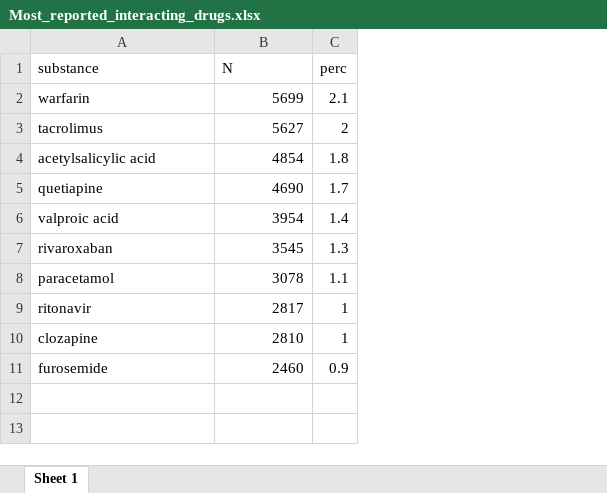
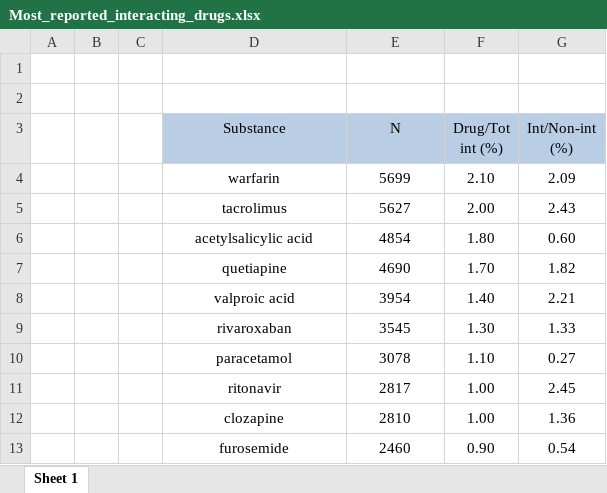
Before and after one commit to jacopoUCL/Interacting_Drugs_FAERS, an Excel workbook: results/tables/rankings/Most_reported_interacting_drugs.xlsx, sheet Sheet 1, drawn as a sheet; values as stored, in another font and other column widths than the file's, no borders; removed rows and columns are numbered as before the commit, all else as after; the diff names each change by its address in the sheet, - before the commit and + after, or states it on an @@ line.

```diff
--- a/results/tables/rankings/Most_reported_interacting_drugs.xlsx (sheet Sheet 1)
+++ b/results/tables/rankings/Most_reported_interacting_drugs.xlsx (sheet Sheet 1)
+column A, empty
+column B, empty
+column C, empty
-column C (perc), rows 2-11: 2.1 | 2 | 1.8 | 1.7 | 1.4 | 1.3 | 1.1 | 1 | 1 | 0.9
+column F (Drug/Tot int (%)), rows 4-13: 2.10 | 2.00 | 1.80 | 1.70 | 1.40 | 1.30 | 1.10 | 1.00 | 1.00 | 0.90
+column G (Int/Non-int (%)), rows 4-13: 2.09 | 2.43 | 0.60 | 1.82 | 2.21 | 1.33 | 0.27 | 2.45 | 1.36 | 0.54
+row 1: (empty)
+row 2: (empty)
-D3: substance
+D3: Substance
@@ D3:E3 alignment: left → center, fill: none → #B9CDE5 @@
-D4:D13 alignment: left
+D4:D13 alignment: center
-E4:E13 alignment: right
+E4:E13 alignment: center
```
Also changed, not shown: results/tables/rankings/Most_reported_ADR_for_most_reported_inter_drugs.xlsx, 12 other files.
